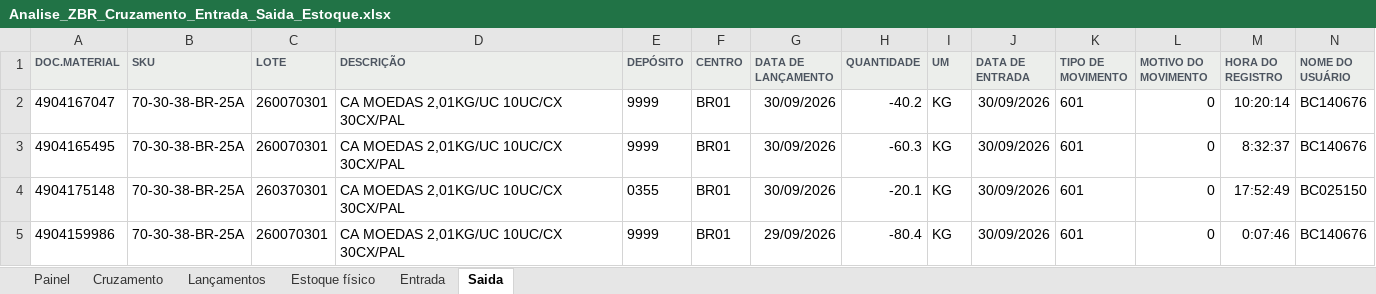
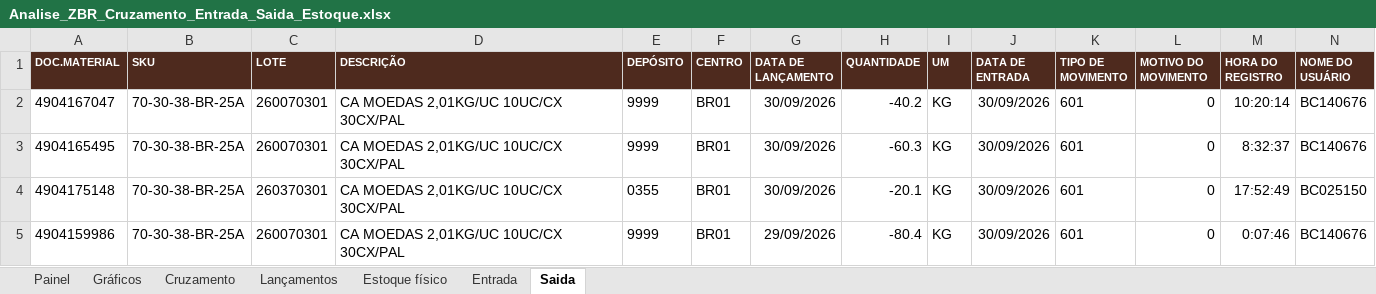
Before and after one commit to aferreir35-afk/automatiza-o-planilha, an Excel workbook: planilhas/Analise_ZBR_Cruzamento_Entrada_Saida_Estoque.xlsx, sheet Saida, drawn as a sheet; only a part is shown; values as stored, in another font and other column widths than the file's, no borders; charts and pictures not drawn; the diff covers the shown part only; the diff names each change by its address in the sheet, - before the commit and + after, or states it on an @@ line.

```diff
--- a/planilhas/Analise_ZBR_Cruzamento_Entrada_Saida_Estoque.xlsx (sheet Saida)
+++ b/planilhas/Analise_ZBR_Cruzamento_Entrada_Saida_Estoque.xlsx (sheet Saida)
+sheet tab: Gráficos
@@ A1:N1 fill: #ECEEEB → #4E2A1E, text colour: #4D5560 → #FFFFFF @@
```
Also changed, not shown: cell formats elsewhere in this sheet, sheet Painel, sheet Cruzamento, sheet Estoque físico, sheet Lançamentos, sheet Entrada, formulas that keep their value, hidden cells, charts or pictures, 1 other file.
